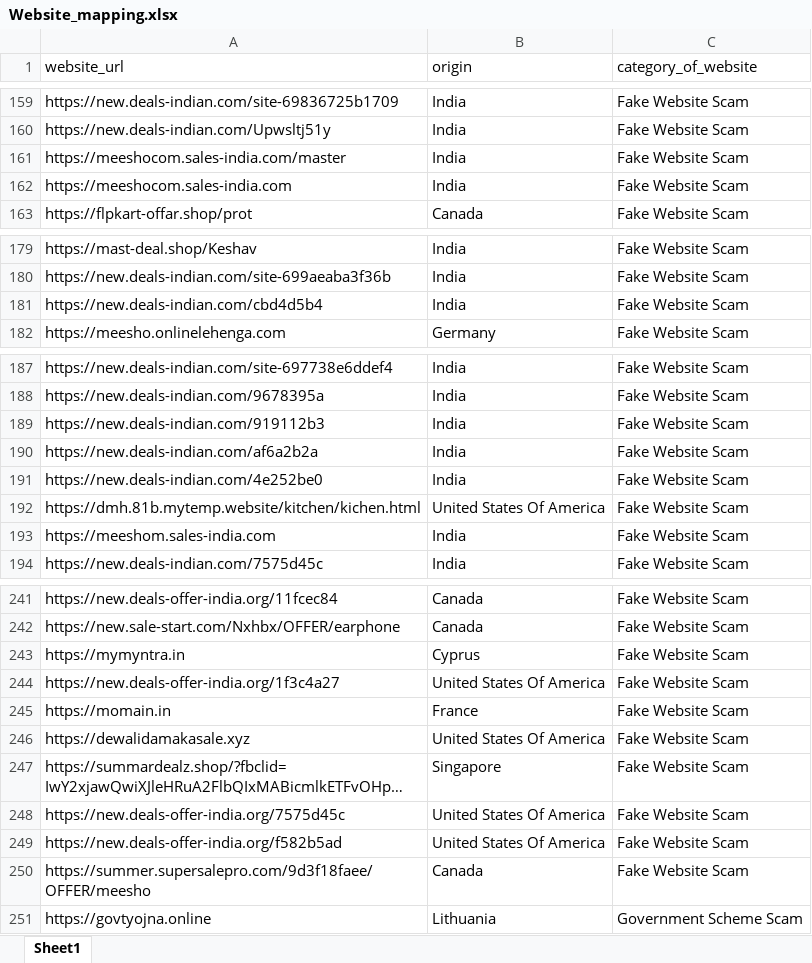
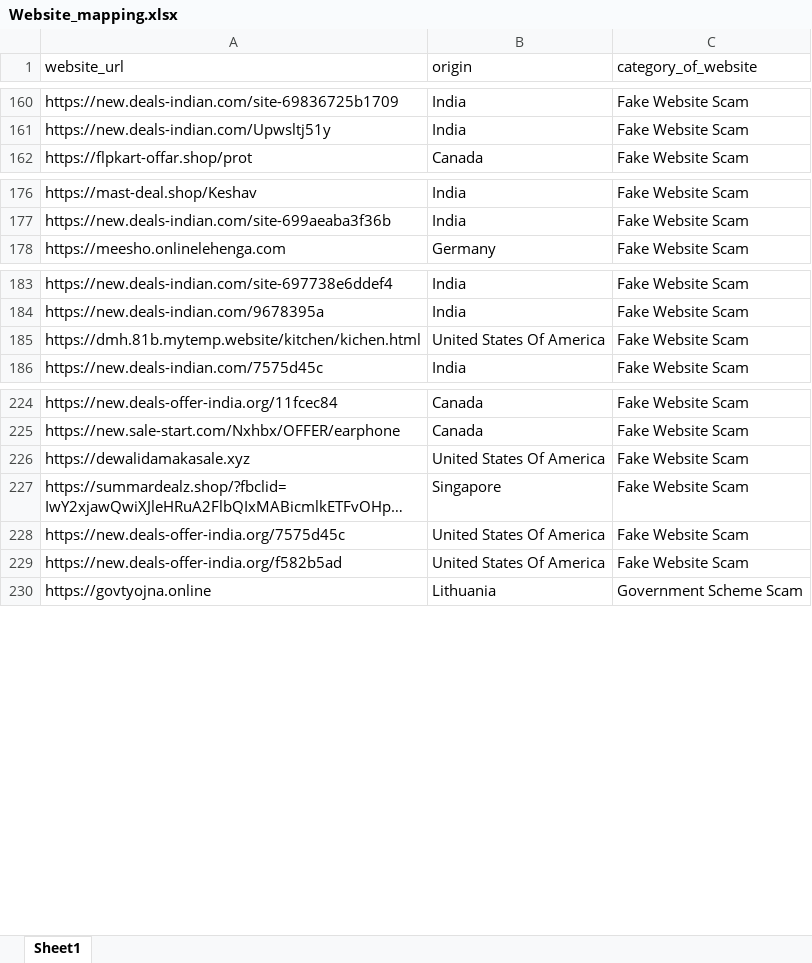
Before and after one commit to shubhankarshukla06/Investment-Scam-Dashboard, an Excel workbook: excel_data/Website_mapping.xlsx, sheet Sheet1, drawn as a sheet; only a part is shown, gaps mark what is left out; long unchanged cells end in …; values as stored, in another font and other column widths than the file's, no cell formats; removed rows and columns are numbered as before the commit, all else as after; the diff covers the shown part only; the diff names each change by its address in the sheet, - before the commit and + after, or states it on an @@ line.

```diff
--- a/excel_data/Website_mapping.xlsx (sheet Sheet1)
+++ b/excel_data/Website_mapping.xlsx (sheet Sheet1)
-row 161: https://meeshocom.sales-india.com/master | India | Fake Website Scam
-row 162: https://meeshocom.sales-india.com | India | Fake Website Scam
-row 181: https://new.deals-indian.com/cbd4d5b4 | India | Fake Website Scam
-row 189: https://new.deals-indian.com/919112b3 | India | Fake Website Scam
-row 190: https://new.deals-indian.com/af6a2b2a | India | Fake Website Scam
-row 191: https://new.deals-indian.com/4e252be0 | India | Fake Website Scam
-row 193: https://meeshom.sales-india.com | India | Fake Website Scam
-row 243: https://mymyntra.in | Cyprus | Fake Website Scam
-row 244: https://new.deals-offer-india.org/1f3c4a27 | United States Of America | Fake Website Scam
-row 245: https://momain.in | France | Fake Website Scam
-row 250: https://summer.supersalepro.com/9d3f18faee/OFFER/meesho | Canada | Fake Website Scam
```
Also changed, not shown: 9 added rows, 29 removed rows and 1 moved row elsewhere in this sheet, cell formats, 2 other files.
